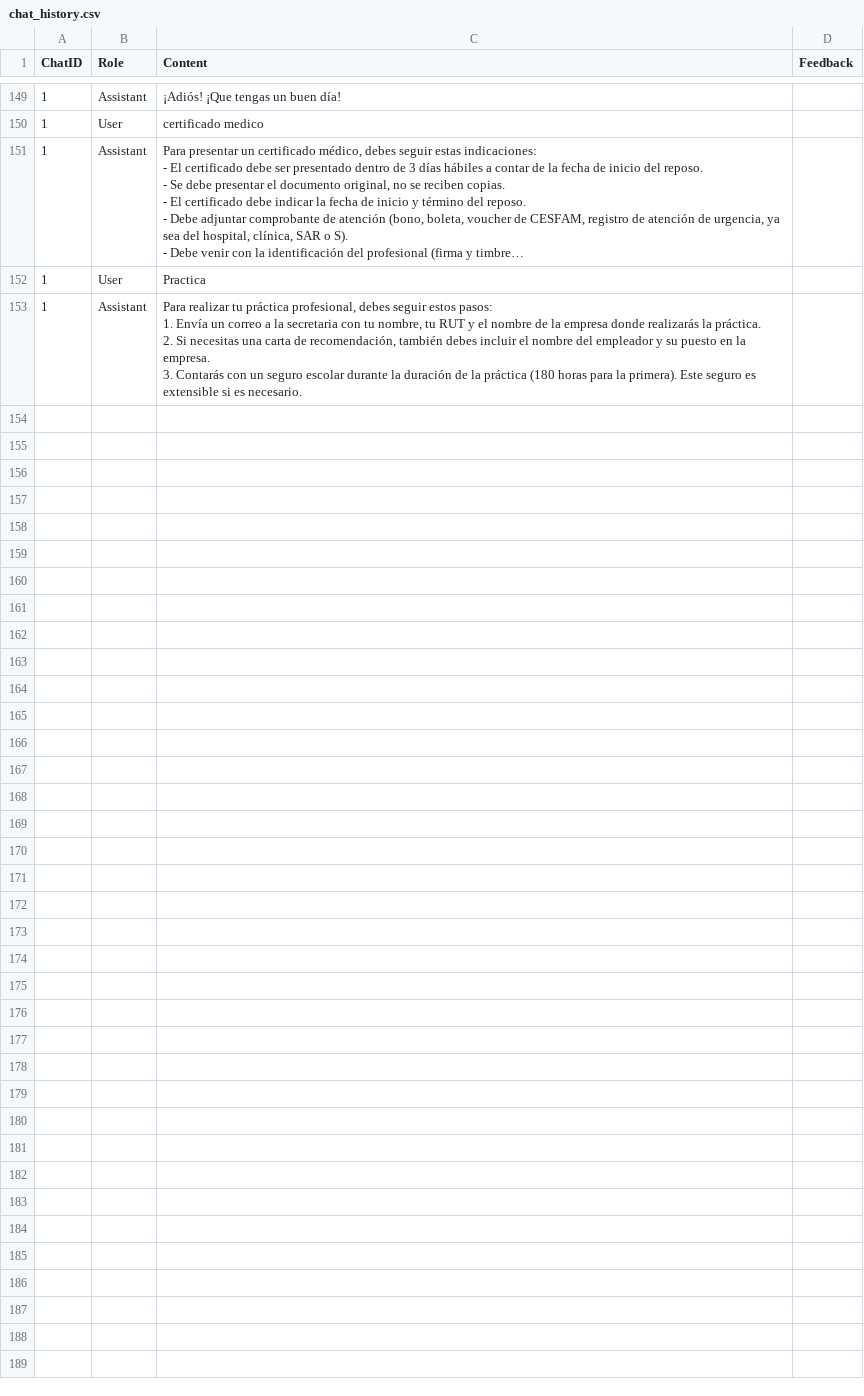
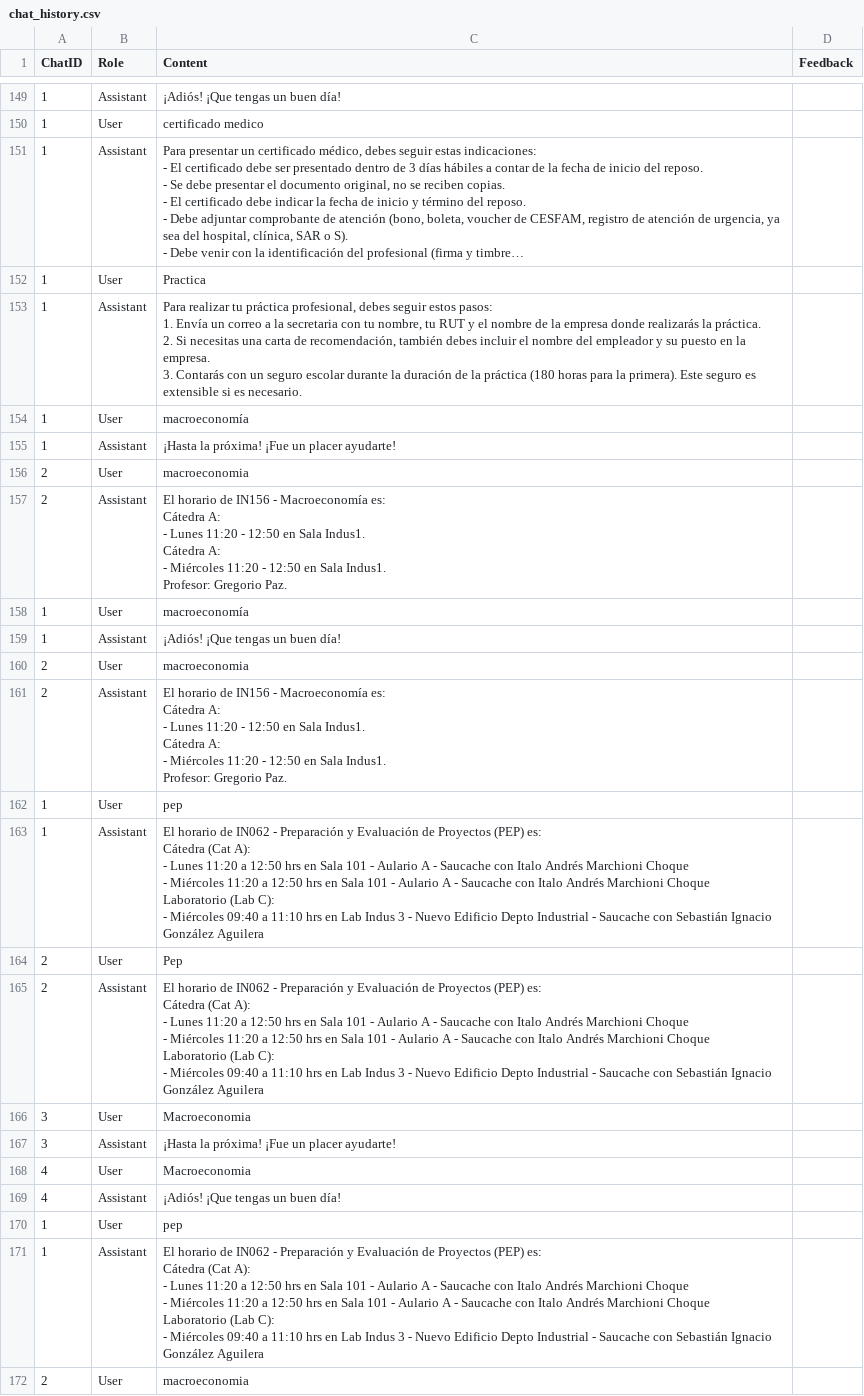
Before and after one commit to ronaldreighsrsc/Chatbot, a CSV file: chat_history.csv, drawn as a sheet; only a part is shown, gaps mark what is left out; long unchanged cells end in …; ↵ is a line break in a cell; the diff covers the shown part only; the diff names each change by its address in the sheet, - before the commit and + after, or states it on an @@ line.

```diff
--- a/chat_history.csv
+++ b/chat_history.csv
+row 154: 1 | User | macroeconomía
+row 155: 1 | Assistant | ¡Hasta la próxima! ¡Fue un placer ayudarte!
+row 156: 2 | User | macroeconomia
+row 157: 2 | Assistant | El horario de IN156 - Macroeconomía es: ↵ Cátedra A: ↵ - Lunes 11:20 - 12:50 en Sala Indus1. ↵ Cátedra A: ↵ - Miércoles 11:20 - 12:50 en Sala Indus1. ↵ Profesor: Gregorio Paz.
+row 158: 1 | User | macroeconomía
+row 159: 1 | Assistant | ¡Adiós! ¡Que tengas un buen día!
+row 160: 2 | User | macroeconomia
+row 161: 2 | Assistant | El horario de IN156 - Macroeconomía es: ↵ Cátedra A: ↵ - Lunes 11:20 - 12:50 en Sala Indus1. ↵ Cátedra A: ↵ - Miércoles 11:20 - 12:50 en Sala Indus1. ↵ Profesor: Gregorio Paz.
+row 162: 1 | User | pep
+row 163: 1 | Assistant | El horario de IN062 - Preparación y Evaluación de Proyectos (PEP) es: ↵ Cátedra (Cat A): ↵ - Lunes 11:20 a 12:50 hrs en Sala 101 - Aulario A - Saucache con Italo Andrés Marchioni Choque ↵ - Miércoles 11:20 a 12:50 hrs en Sala 101 - Aulario A - Saucache con Italo Andrés Marchioni Choque ↵ Laboratorio (Lab C): ↵ - Miércoles 09:40 a 11:10 hrs en Lab Indus 3 - Nuevo Edificio Depto Industrial - Saucache con Sebastián Ignacio González Aguilera
+row 164: 2 | User | Pep
+row 165: 2 | Assistant | El horario de IN062 - Preparación y Evaluación de Proyectos (PEP) es: ↵ Cátedra (Cat A): ↵ - Lunes 11:20 a 12:50 hrs en Sala 101 - Aulario A - Saucache con Italo Andrés Marchioni Choque ↵ - Miércoles 11:20 a 12:50 hrs en Sala 101 - Aulario A - Saucache con Italo Andrés Marchioni Choque ↵ Laboratorio (Lab C): ↵ - Miércoles 09:40 a 11:10 hrs en Lab Indus 3 - Nuevo Edificio Depto Industrial - Saucache con Sebastián Ignacio González Aguilera
+row 166: 3 | User | Macroeconomia
+row 167: 3 | Assistant | ¡Hasta la próxima! ¡Fue un placer ayudarte!
+row 168: 4 | User | Macroeconomia
+row 169: 4 | Assistant | ¡Adiós! ¡Que tengas un buen día!
+row 170: 1 | User | pep
+row 171: 1 | Assistant | El horario de IN062 - Preparación y Evaluación de Proyectos (PEP) es: ↵ Cátedra (Cat A): ↵ - Lunes 11:20 a 12:50 hrs en Sala 101 - Aulario A - Saucache con Italo Andrés Marchioni Choque ↵ - Miércoles 11:20 a 12:50 hrs en Sala 101 - Aulario A - Saucache con Italo Andrés Marchioni Choque ↵ Laboratorio (Lab C): ↵ - Miércoles 09:40 a 11:10 hrs en Lab Indus 3 - Nuevo Edificio Depto Industrial - Saucache con Sebastián Ignacio González Aguilera
+row 172: 2 | User | macroeconomia
```
Also changed, not shown: 9 added rows elsewhere in this file, 3 other files.
